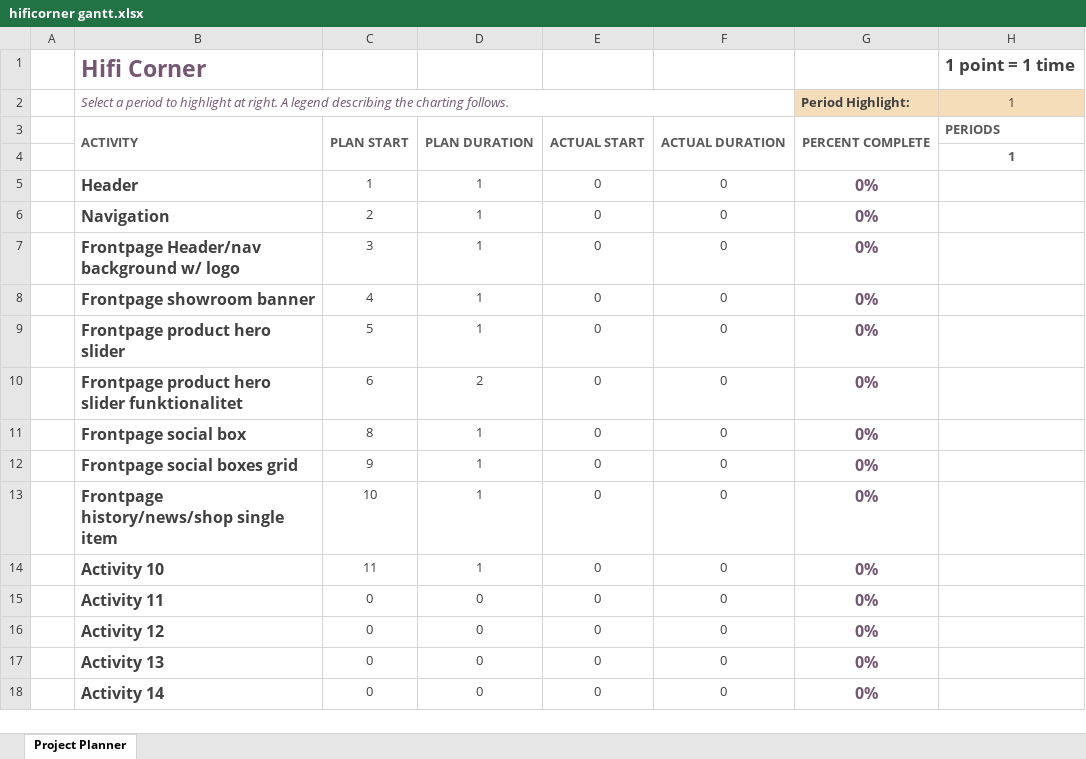
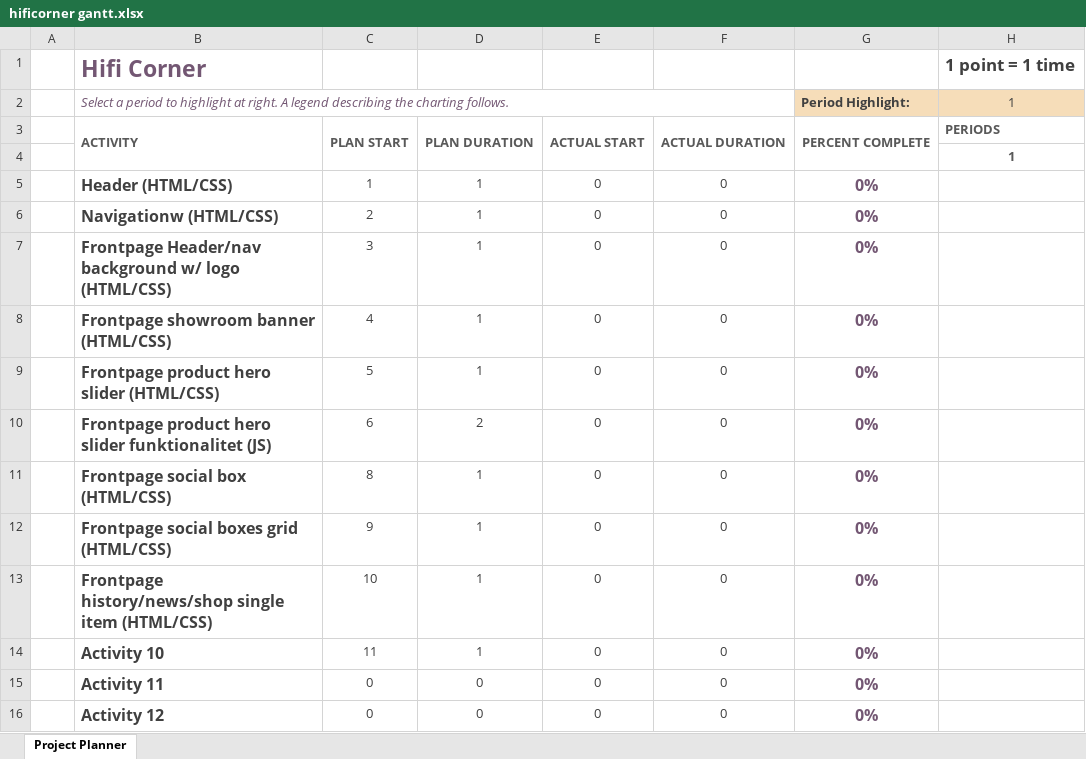
Before and after one commit to StewyEarth/wuhf-hificorner-danieltherkildsen, an Excel workbook: planlægning/hificorner gantt.xlsx, sheet Project Planner, drawn as a sheet; only a part is shown; the shorter side is filled out with more unchanged rows; values as stored, in another font and other column widths than the file's, no borders; conditional formats not drawn; the diff names each change by its address in the sheet, - before the commit and + after, or states it on an @@ line.

```diff
--- a/planlægning/hificorner gantt.xlsx (sheet Project Planner)
+++ b/planlægning/hificorner gantt.xlsx (sheet Project Planner)
-B5: Header
+B5: Header (HTML/CSS)
-B6: Navigation
+B6: Navigationw (HTML/CSS)
-B7: Frontpage Header/nav background w/ logo
+B7: Frontpage Header/nav background w/ logo (HTML/CSS)
-B8: Frontpage showroom banner
+B8: Frontpage showroom banner (HTML/CSS)
-B9: Frontpage product hero slider
+B9: Frontpage product hero slider (HTML/CSS)
-B10: …slider funktionalitet
+B10: …slider funktionalitet (JS)
-B11: Frontpage social box
+B11: Frontpage social box (HTML/CSS)
-B12: Frontpage social boxes grid
+B12: Frontpage social boxes grid (HTML/CSS)
-B13: Frontpage history/news/shop single item
+B13: Frontpage history/news/shop single item (HTML/CSS)
```
Also changed, not shown: 1 other file.
